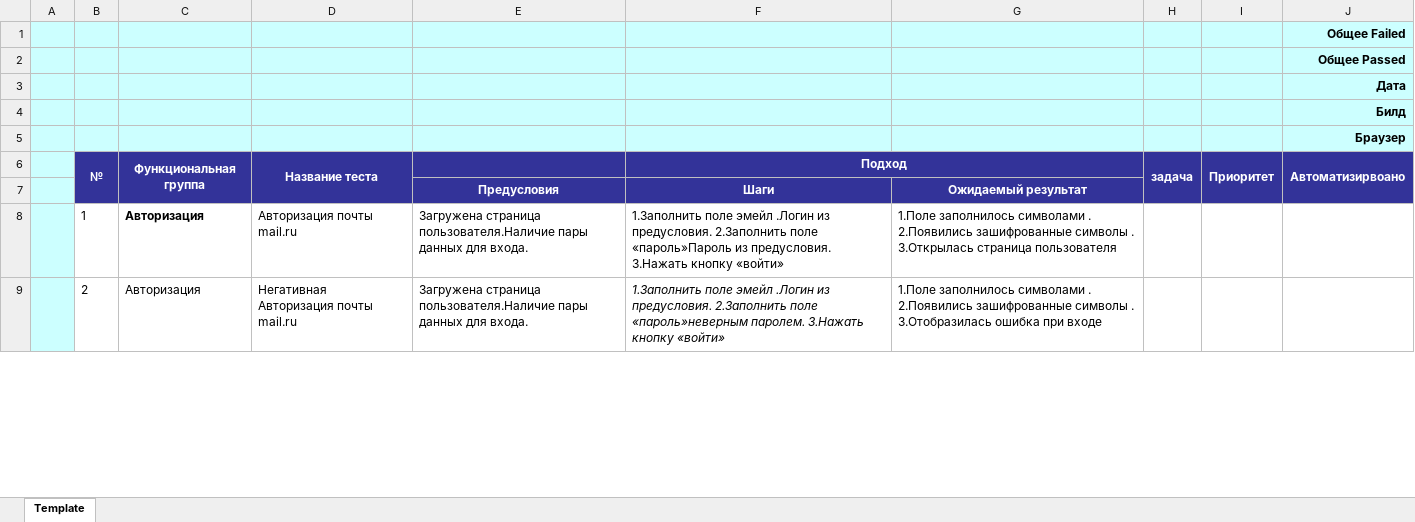
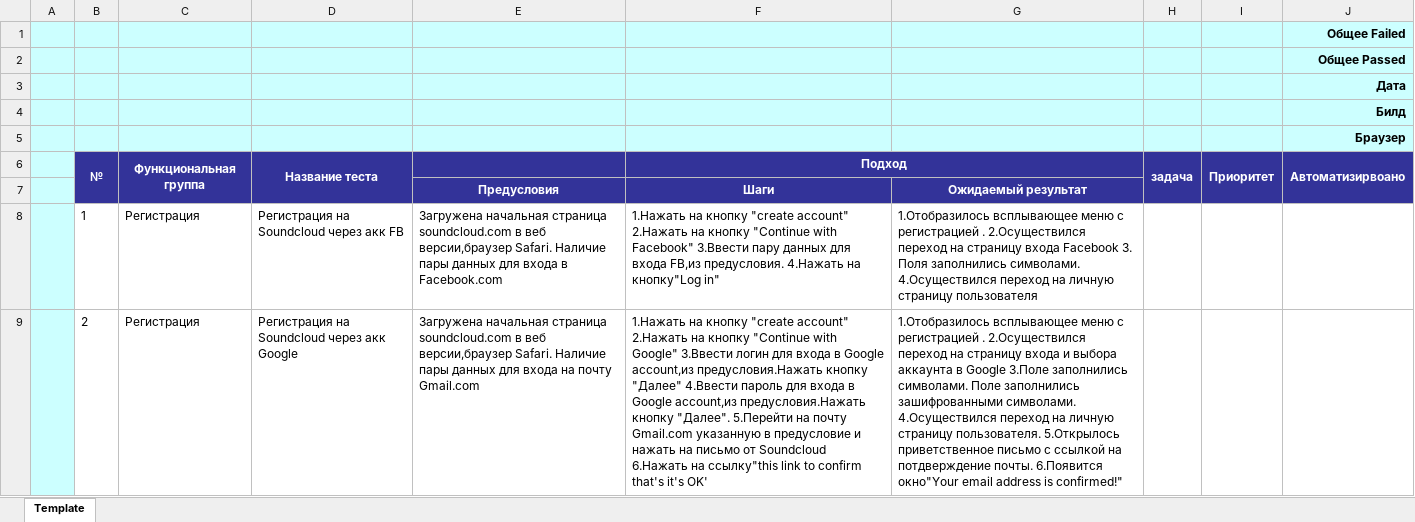
Before and after one commit to Shogun52/First_Repo, an Excel workbook: Soundcloud-tests.xlsx, sheet Template, drawn as a sheet; only a part is shown; values as stored, in another font and other column widths than the file's, no borders; the diff covers the shown part only; the diff names each change by its address in the sheet, - before the commit and + after, or states it on an @@ line.

Commit message:
Тестирование 18.04.19
Убрал тесты не косающие проекта Soundcloud.

```diff
--- a/Soundcloud-tests.xlsx (sheet Template)
+++ b/Soundcloud-tests.xlsx (sheet Template)
-C8:C9: Авторизация
+C8:C9: Регистрация
-C8 bold: on
+C8 bold: off
-D8: Авторизация почты mail.ru
+D8: Регистрация на Soundcloud через акк FB
-E8: Загружена страница пользователя.Наличие пары данных для входа.
+E8: Загружена начальная страница soundcloud.com в веб версии,браузер Safari. Наличие пары данных для входа в Facebook.com
-F8: 1.Заполнить поле эмейл .Логин из предусловия. 2.Заполнить поле «пароль»Пароль из предусловия. 3.Нажать кнопку «войти»
+F8: 1.Нажать на кнопку "create account" 2.Нажать на кнопку "Сontinue with Facebook" 3.Ввести пару данных для входа FB,из предусловия. 4.Нажать на кнопку"Log in"
-G8: 1.Поле заполнилось символами . 2.Появились зашифрованные символы . 3.Открылась страница пользователя
+G8: 1.Отобразилось всплывающее меню с регистрацией . 2.Осуществился переход на страницу входа Facebook 3. Поля заполнились символами. 4.Осуществился переход на личную страницу пользователя
-D9: Негативная Авторизация почты mail.ru
+D9: Регистрация на Soundcloud через акк Google
-E9: Загружена страница пользователя.Наличие пары данных для входа.
+E9: Загружена начальная страница soundcloud.com в веб версии,браузер Safari. Наличие пары данных для входа на почту Gmail.com
-F9: 1.Заполнить поле эмейл .Логин из предусловия. 2.Заполнить поле «пароль»неверным паролем. 3.Нажать кнопку «войти»
+F9: 1.Нажать на кнопку "create account" 2.Нажать на кнопку "Сontinue with Google" 3.Ввести логин для входа в Google account,из предусловия.Нажать кнопку "Далее" 4.Ввести пароль для входа в Google account,из предусловия.Нажать кнопку "Далее". 5.Перейти на почту Gmail.com указанную в предусловие и нажать на письмо от Soundcloud 6.Нажать на ссылку"this link to confirm that's it's OK'
-F9 italic: on
+F9 italic: off
-G9: 1.Поле заполнилось символами . 2.Появились зашифрованные символы . 3.Отобразилась ошибка при входе
+G9: 1.Отобразилось всплывающее меню с регистрацией . 2.Осуществился переход на страницу входа и выбора аккаунта в Google 3.Поле заполнились символами. Поле заполнились зашифрованными символами. 4.Осуществился переход на личную страницу пользователя. 5.Открылось приветственное письмо с ссылкой на потдверждение почты. 6.Появится окно"Your email address is confirmed!"
```
Also changed, not shown: 2 removed rows, 46 edited cells and cell formats elsewhere in this sheet, formulas that keep their value, 1 other file.
